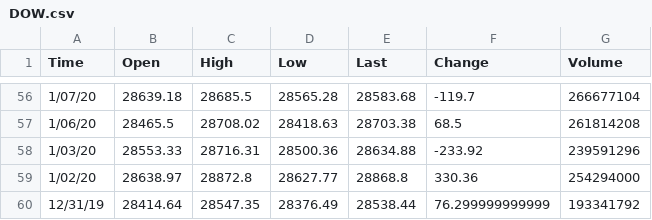
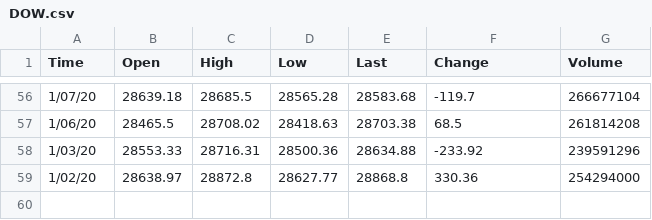
Before and after one commit to KrystalWang070/Project-3, a CSV file: Resources/DOW.csv, drawn as a sheet; only a part is shown, gaps mark what is left out.

Commit message:
Update DOW.csv

```diff
--- a/Resources/DOW.csv
+++ b/Resources/DOW.csv
@@ -59,2 +59 @@ Time,Open,High,Low,Last,Change,Volume
 1/02/20,28638.97,28872.8,28627.77,28868.8,330.36,254294000
-12/31/19,28414.64,28547.35,28376.49,28538.44,76.299999999999,193341792
```
